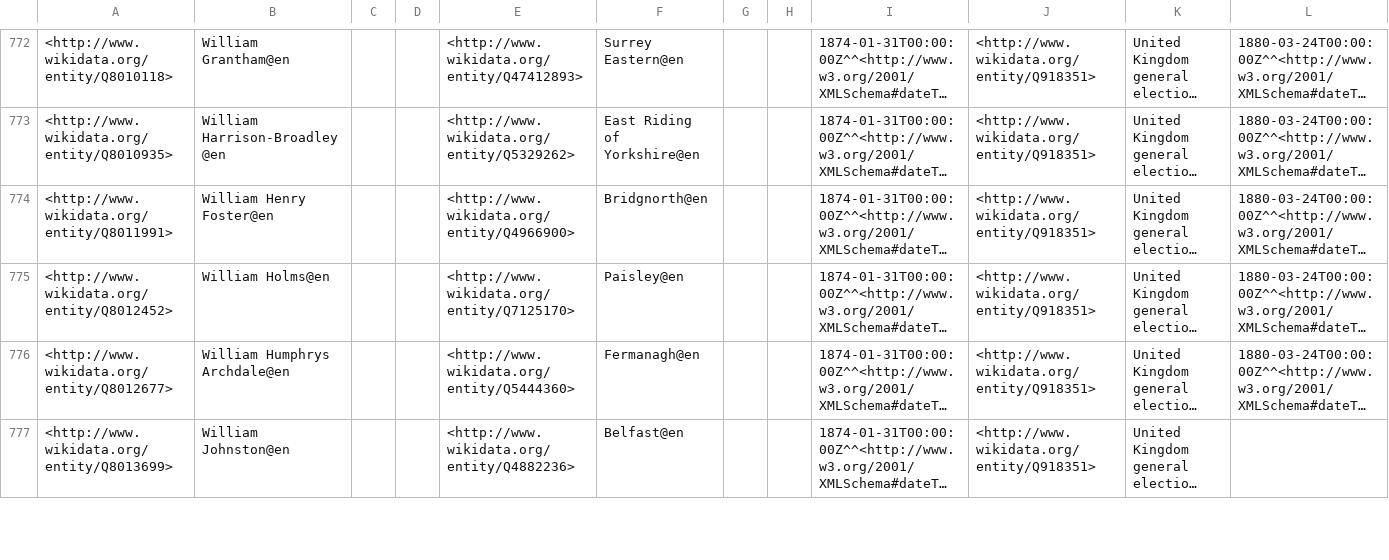
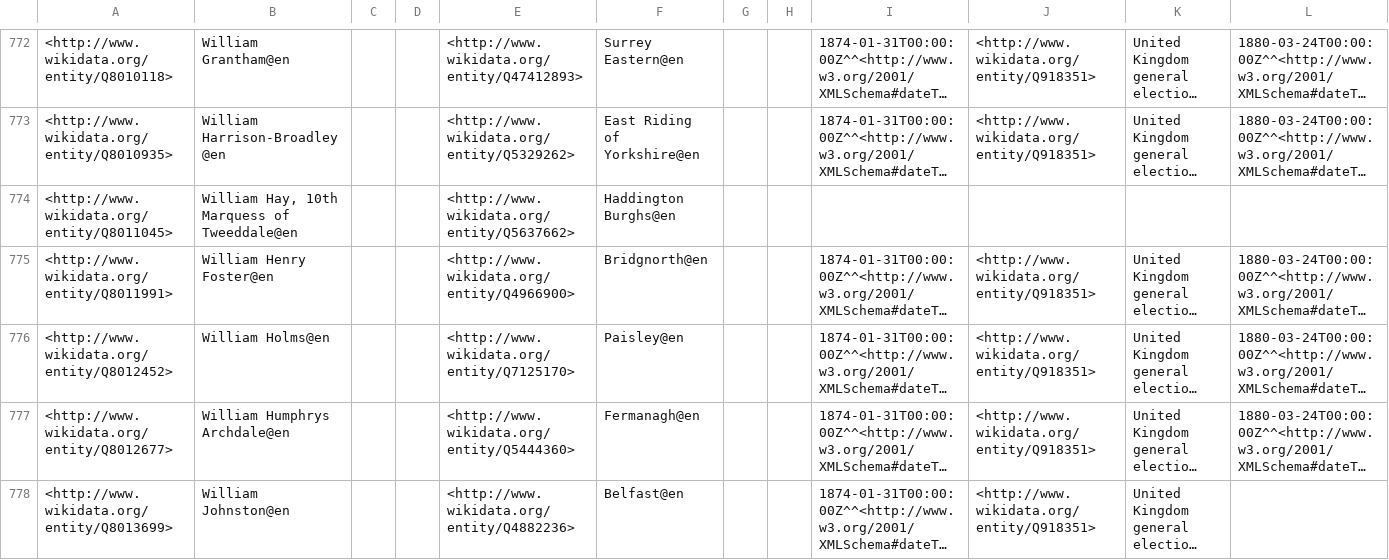
Before and after one commit to generalist/parliament, a TSV file: Q41582563.tsv, drawn as a sheet; only a part is shown, gaps mark what is left out; long unchanged cells end in …; rows hold the shown columns only; the diff names each change by its address in the sheet, - before the commit and + after, or states it on an @@ line.

```diff
--- a/Q41582563.tsv
+++ b/Q41582563.tsv
+row 774: <http://www.wikidata.org/entity/Q8011045> | William Hay, 10th Marquess of Tweeddale@en |  |  | <http://www.wikidata.org/entity/Q5637662> | Haddington Burghs@en
```
Also changed, not shown: Q41582559.tsv.
